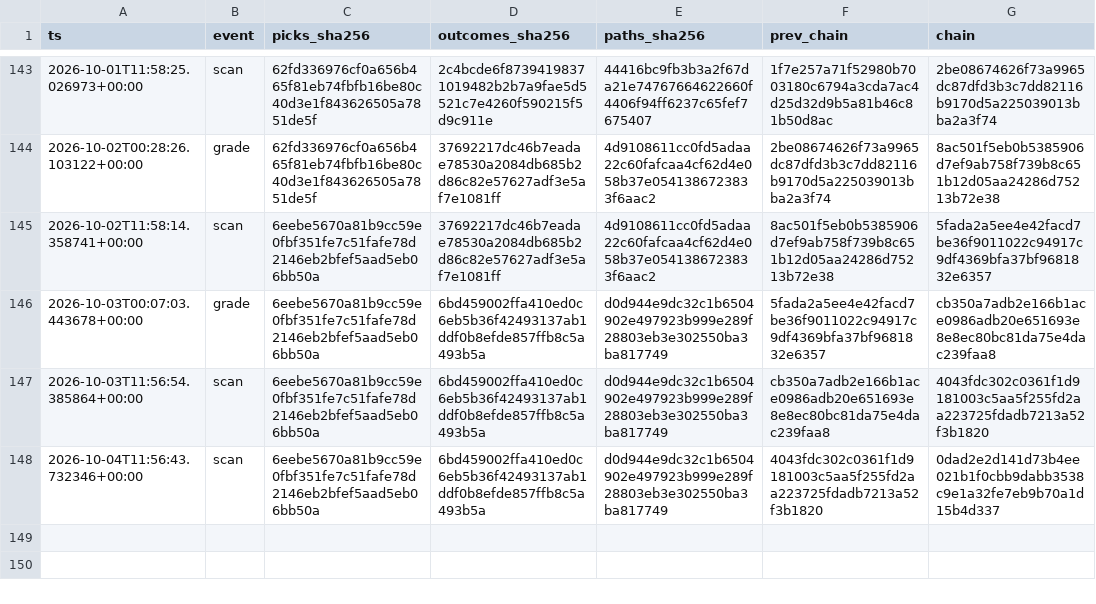
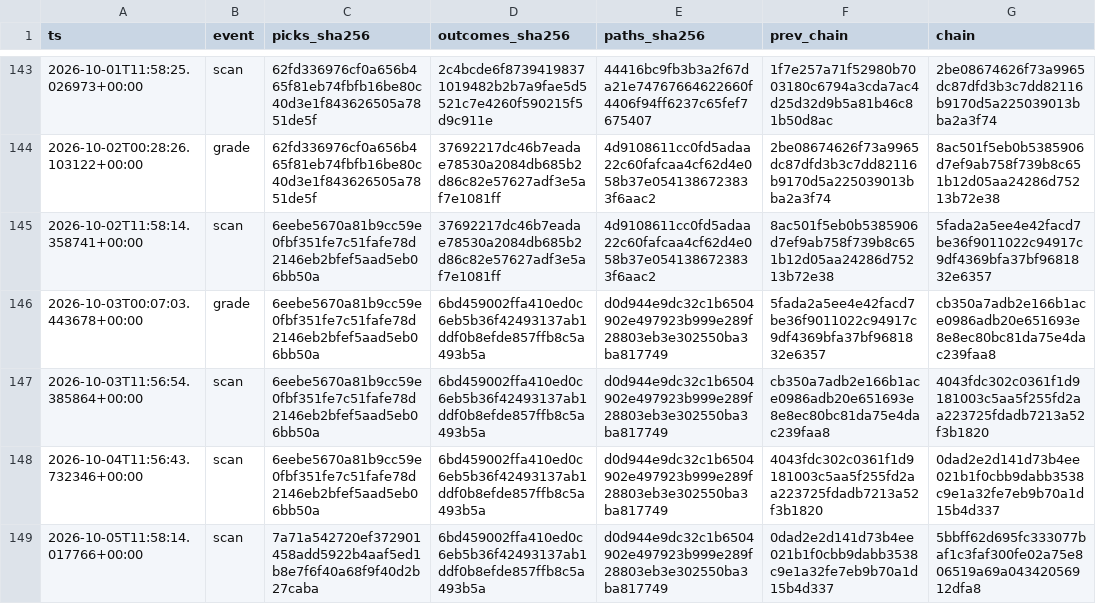
Before and after one commit to joshldavis/ThePickLog, a CSV file: integrity_ledger.csv, drawn as a sheet; only a part is shown, gaps mark what is left out.

```diff
--- a/integrity_ledger.csv
+++ b/integrity_ledger.csv
@@ -148 +148,2 @@ ts,event,picks_sha256,outcomes_sha256,paths_sha256,prev_chain,chain
 2026-10-04T11:56:43.732346+00:00,scan,6eebe5670a81b9cc59e0fbf351fe7c51fafe78d2146eb2bfef5aad5eb06bb50a,6bd459002ffa410ed0c6eb5b36f42493137ab1ddf0b8efde857ffb8c5a493b5a,d0d944e9dc32c1b6504902e497923b999e289f28803eb3e302550ba3ba817749,4043fdc302c0361f1d9181003c5aa5f255fd2aa223725fdadb7213a52f3b1820,0dad2e2d141d73b4ee021b1f0cbb9dabb3538c9e1a32fe7eb9b70a1d15b4d337
+2026-10-05T11:58:14.017766+00:00,scan,7a71a542720ef372901458add5922b4aaf5ed1b8e7f6f40a68f9f40d2b27caba,6bd459002ffa410ed0c6eb5b36f42493137ab1ddf0b8efde857ffb8c5a493b5a,d0d944e9dc32c1b6504902e497923b999e289f28803eb3e302550ba3ba817749,0dad2e2d141d73b4ee021b1f0cbb9dabb3538c9e1a32fe7eb9b70a1d15b4d337,5bbff62d695fc333077baf1c3faf300fe02a75e806519a69a04342056912dfa8
```
Also changed, not shown: edgar_snapshot.csv, picks.csv, 5 other files.
